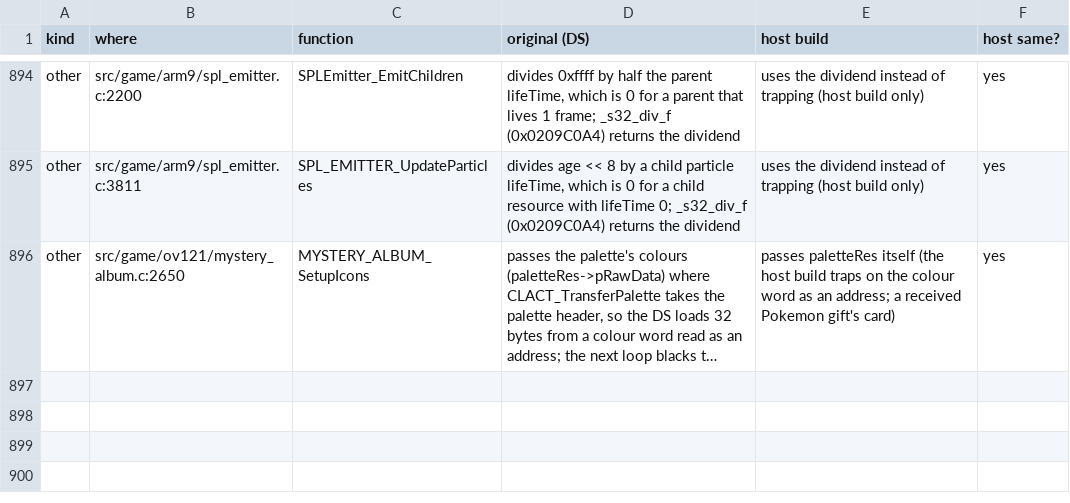
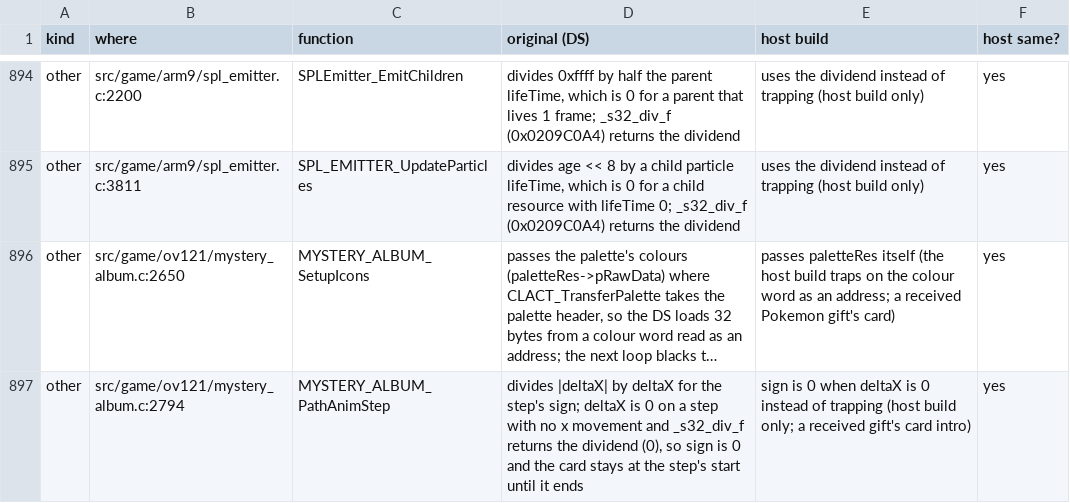
Before and after one commit to Project-Holon/aletheia, a TSV file: docs/ORIGINAL_BUGS.tsv, drawn as a sheet; only a part is shown, gaps mark what is left out; long unchanged cells end in …; the diff names each change by its address in the sheet, - before the commit and + after, or states it on an @@ line.

Commit message:
mystery_album: host guard for the card path's sign divide by 0 (Mystery Gift card intro crash)
MYSTERY_ALBUM_PathAnimStep divides |deltaX| by deltaX for the step's sign; deltaX is 0 on a step with no x movement. The DS runtime divide returns the dividend (0); the host build now gives 0 instead of trapping. DS bytes unchanged.

```diff
--- a/docs/ORIGINAL_BUGS.tsv
+++ b/docs/ORIGINAL_BUGS.tsv
+row 897: other | src/game/ov121/mystery_album.c:2794 | MYSTERY_ALBUM_PathAnimStep | divides |deltaX| by deltaX for the step's sign; deltaX is 0 on a step with no x movement and _s32_div_f returns the dividend (0), so sign is 0 and the card stays at the step's start until it ends | sign is 0 when deltaX is 0 instead of trapping (host build only; a received gift's card intro) | yes
```
Also changed, not shown: 1 other file.
